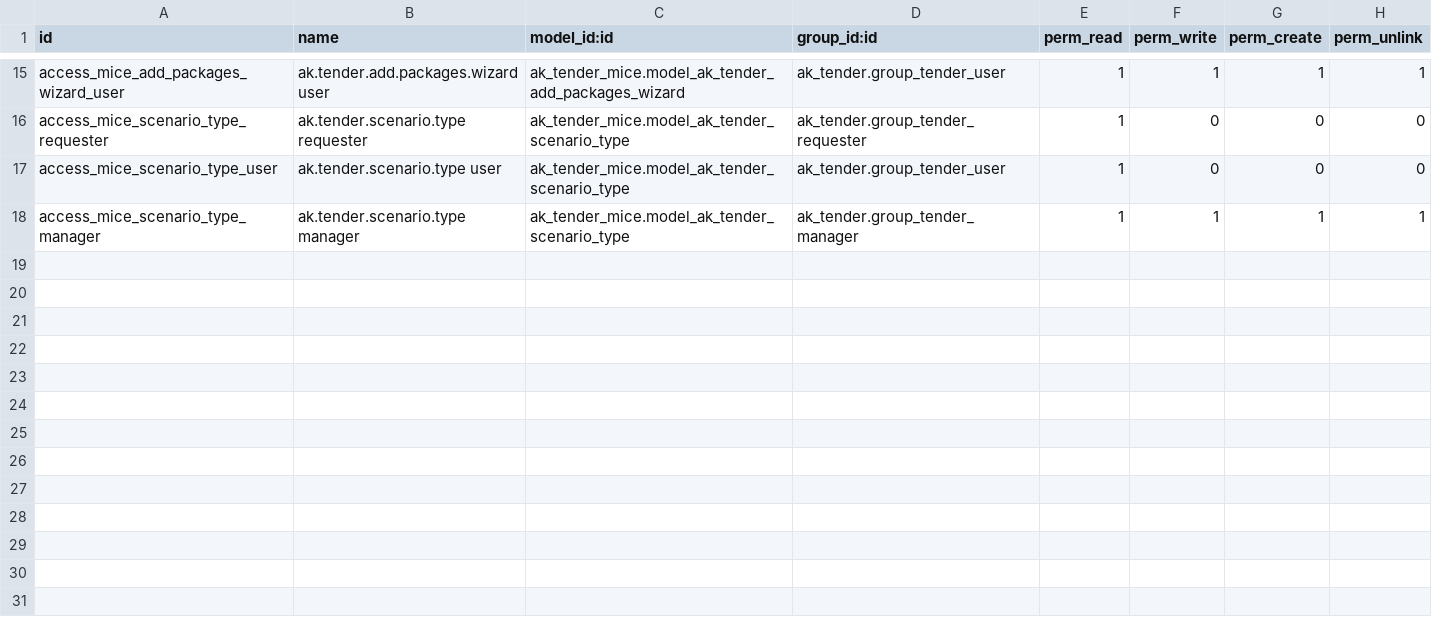
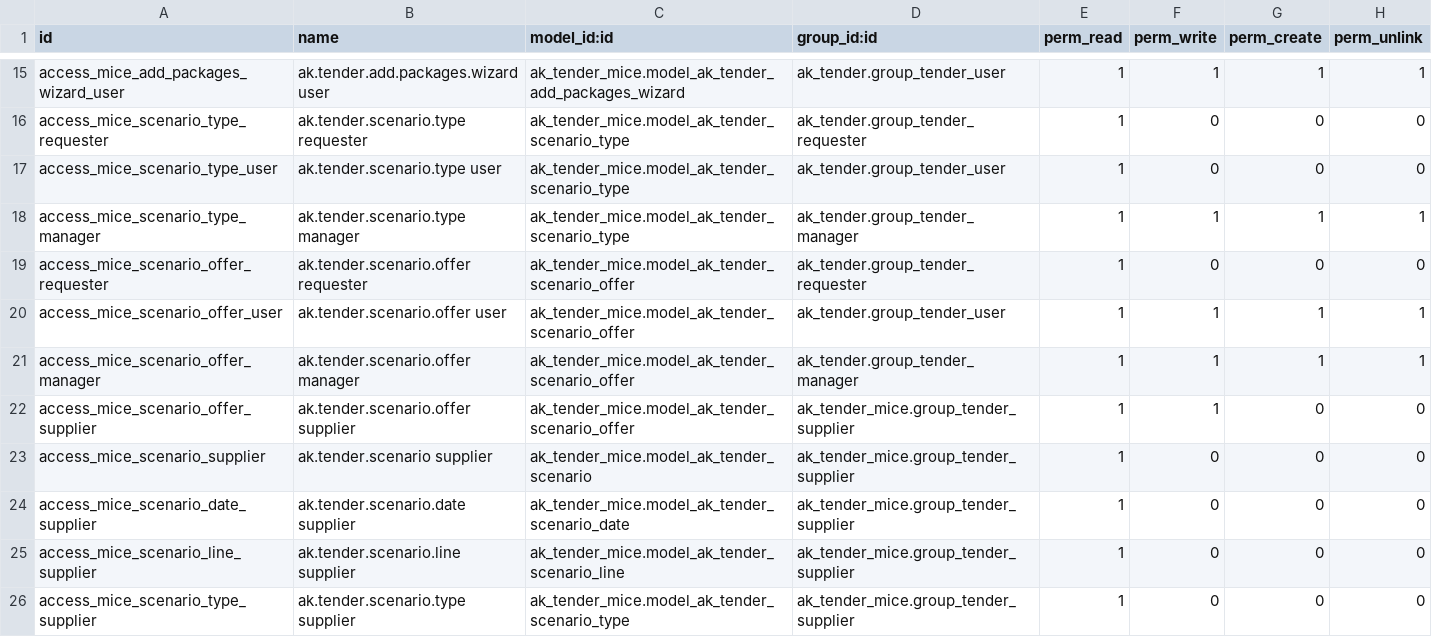
Before and after one commit to akardan/odoo, a CSV file: addons-custom/ak_tender_mice/security/ir.model.access.csv, drawn as a sheet; only a part is shown, gaps mark what is left out; the diff names each change by its address in the sheet, - before the commit and + after, or states it on an @@ line.

```diff
--- a/addons-custom/ak_tender_mice/security/ir.model.access.csv
+++ b/addons-custom/ak_tender_mice/security/ir.model.access.csv
+row 19: access_mice_scenario_offer_requester | ak.tender.scenario.offer requester | ak_tender_mice.model_ak_tender_scenario_offer | ak_tender.group_tender_requester | 1 | 0 | 0 | 0
+row 20: access_mice_scenario_offer_user | ak.tender.scenario.offer user | ak_tender_mice.model_ak_tender_scenario_offer | ak_tender.group_tender_user | 1 | 1 | 1 | 1
+row 21: access_mice_scenario_offer_manager | ak.tender.scenario.offer manager | ak_tender_mice.model_ak_tender_scenario_offer | ak_tender.group_tender_manager | 1 | 1 | 1 | 1
+row 22: access_mice_scenario_offer_supplier | ak.tender.scenario.offer supplier | ak_tender_mice.model_ak_tender_scenario_offer | ak_tender_mice.group_tender_supplier | 1 | 1 | 0 | 0
+row 23: access_mice_scenario_supplier | ak.tender.scenario supplier | ak_tender_mice.model_ak_tender_scenario | ak_tender_mice.group_tender_supplier | 1 | 0 | 0 | 0
+row 24: access_mice_scenario_date_supplier | ak.tender.scenario.date supplier | ak_tender_mice.model_ak_tender_scenario_date | ak_tender_mice.group_tender_supplier | 1 | 0 | 0 | 0
+row 25: access_mice_scenario_line_supplier | ak.tender.scenario.line supplier | ak_tender_mice.model_ak_tender_scenario_line | ak_tender_mice.group_tender_supplier | 1 | 0 | 0 | 0
+row 26: access_mice_scenario_type_supplier | ak.tender.scenario.type supplier | ak_tender_mice.model_ak_tender_scenario_type | ak_tender_mice.group_tender_supplier | 1 | 0 | 0 | 0
```
Also changed, not shown: 13 other files.
